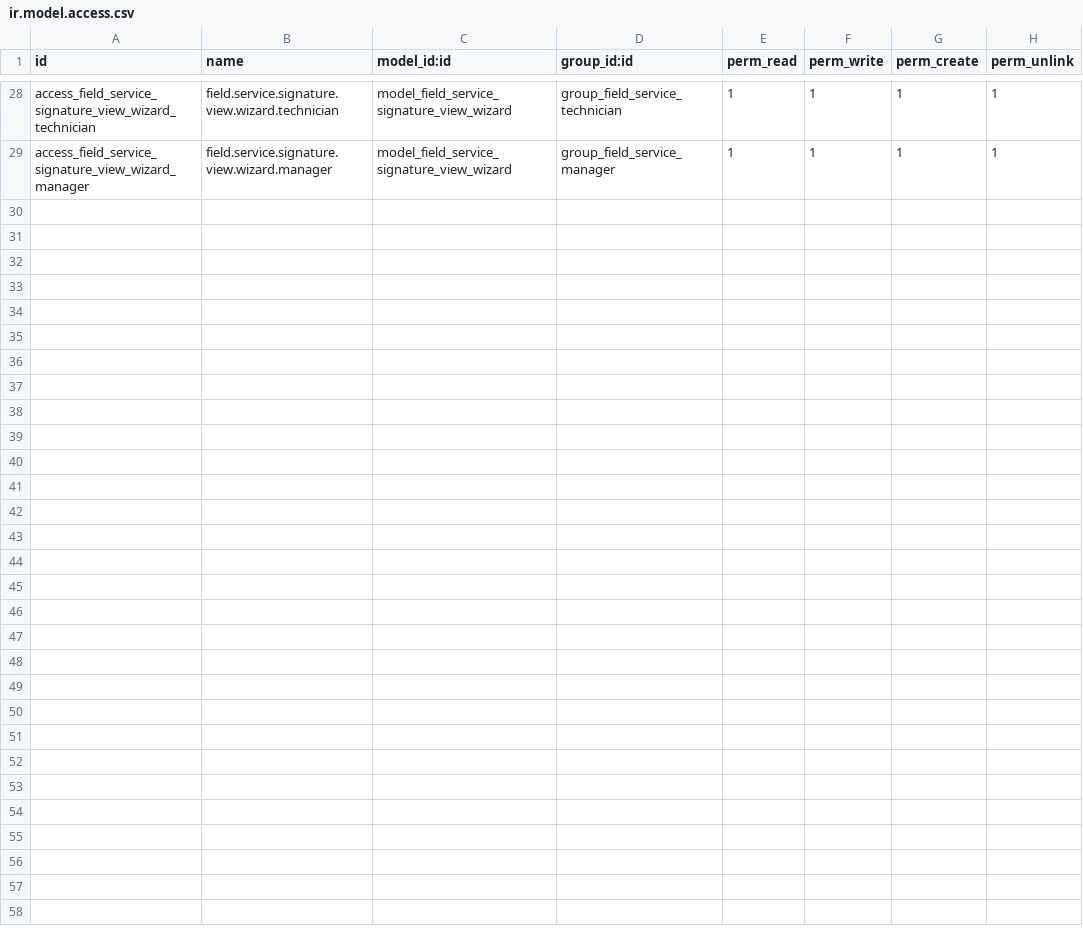
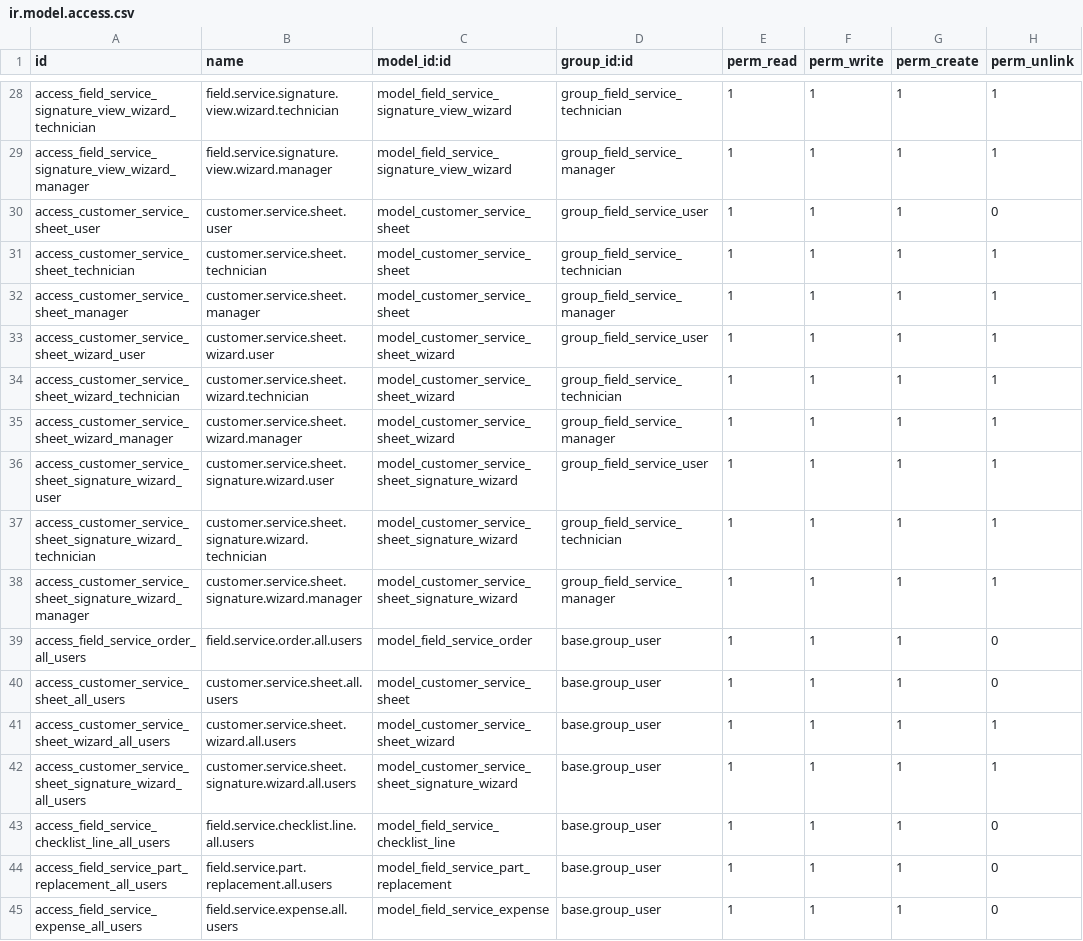
Before and after one commit to yutuo-tech/odoo_commuity, a CSV file: addons/field_service_order/security/ir.model.access.csv, drawn as a sheet; only a part is shown, gaps mark what is left out.

```diff
--- a/addons/field_service_order/security/ir.model.access.csv
+++ b/addons/field_service_order/security/ir.model.access.csv
@@ -29 +29,17 @@ access_field_service_signature_view_wizard_technician,field.service.signature.vi
 access_field_service_signature_view_wizard_manager,field.service.signature.view.wizard.manager,model_field_service_signature_view_wizard,group_field_service_manager,1,1,1,1
+access_customer_service_sheet_user,customer.service.sheet.user,model_customer_service_sheet,group_field_service_user,1,1,1,0
+access_customer_service_sheet_technician,customer.service.sheet.technician,model_customer_service_sheet,group_field_service_technician,1,1,1,1
+access_customer_service_sheet_manager,customer.service.sheet.manager,model_customer_service_sheet,group_field_service_manager,1,1,1,1
+access_customer_service_sheet_wizard_user,customer.service.sheet.wizard.user,model_customer_service_sheet_wizard,group_field_service_user,1,1,1,1
+access_customer_service_sheet_wizard_technician,customer.service.sheet.wizard.technician,model_customer_service_sheet_wizard,group_field_service_technician,1,1,1,1
+access_customer_service_sheet_wizard_manager,customer.service.sheet.wizard.manager,model_customer_service_sheet_wizard,group_field_service_manager,1,1,1,1
+access_customer_service_sheet_signature_wizard_user,customer.service.sheet.signature.wizard.user,model_customer_service_sheet_signature_wizard,group_field_service_user,1,1,1,1
+access_customer_service_sheet_signature_wizard_technician,customer.service.sheet.signature.wizard.technician,model_customer_service_sheet_signature_wizard,group_field_service_technician,1,1,1,1
+access_customer_service_sheet_signature_wizard_manager,customer.service.sheet.signature.wizard.manager,model_customer_service_sheet_signature_wizard,group_field_service_manager,1,1,1,1
+access_field_service_order_all_users,field.service.order.all.users,model_field_service_order,base.group_user,1,1,1,0
+access_customer_service_sheet_all_users,customer.service.sheet.all.users,model_customer_service_sheet,base.group_user,1,1,1,0
+access_customer_service_sheet_wizard_all_users,customer.service.sheet.wizard.all.users,model_customer_service_sheet_wizard,base.group_user,1,1,1,1
+access_customer_service_sheet_signature_wizard_all_users,customer.service.sheet.signature.wizard.all.users,model_customer_service_sheet_signature_wizard,base.group_user,1,1,1,1
+access_field_service_checklist_line_all_users,field.service.checklist.line.all.users,model_field_service_checklist_line,base.group_user,1,1,1,0
+access_field_service_part_replacement_all_users,field.service.part.replacement.all.users,model_field_service_part_replacement,base.group_user,1,1,1,0
+access_field_service_expense_all_users,field.service.expense.all.users,model_field_service_expense,base.group_user,1,1,1,0
```
Also changed, not shown: 18 other files.
